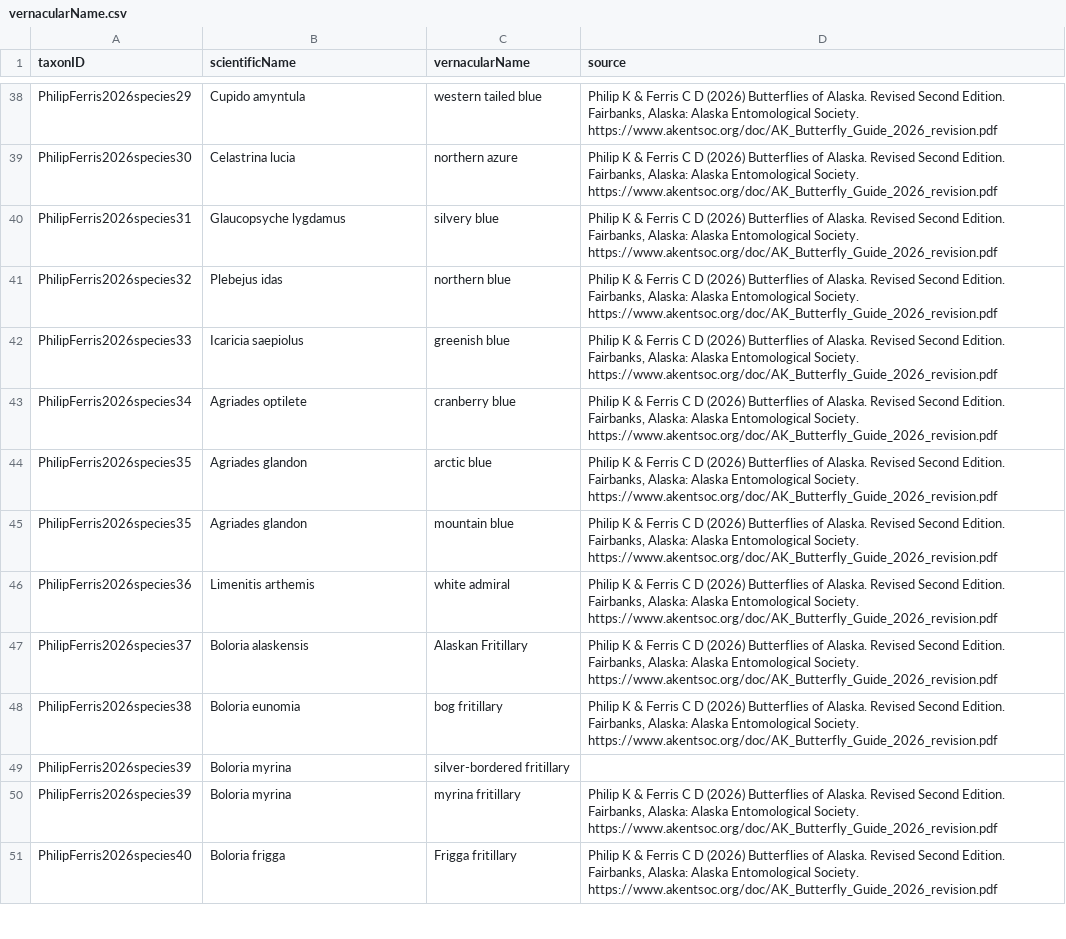
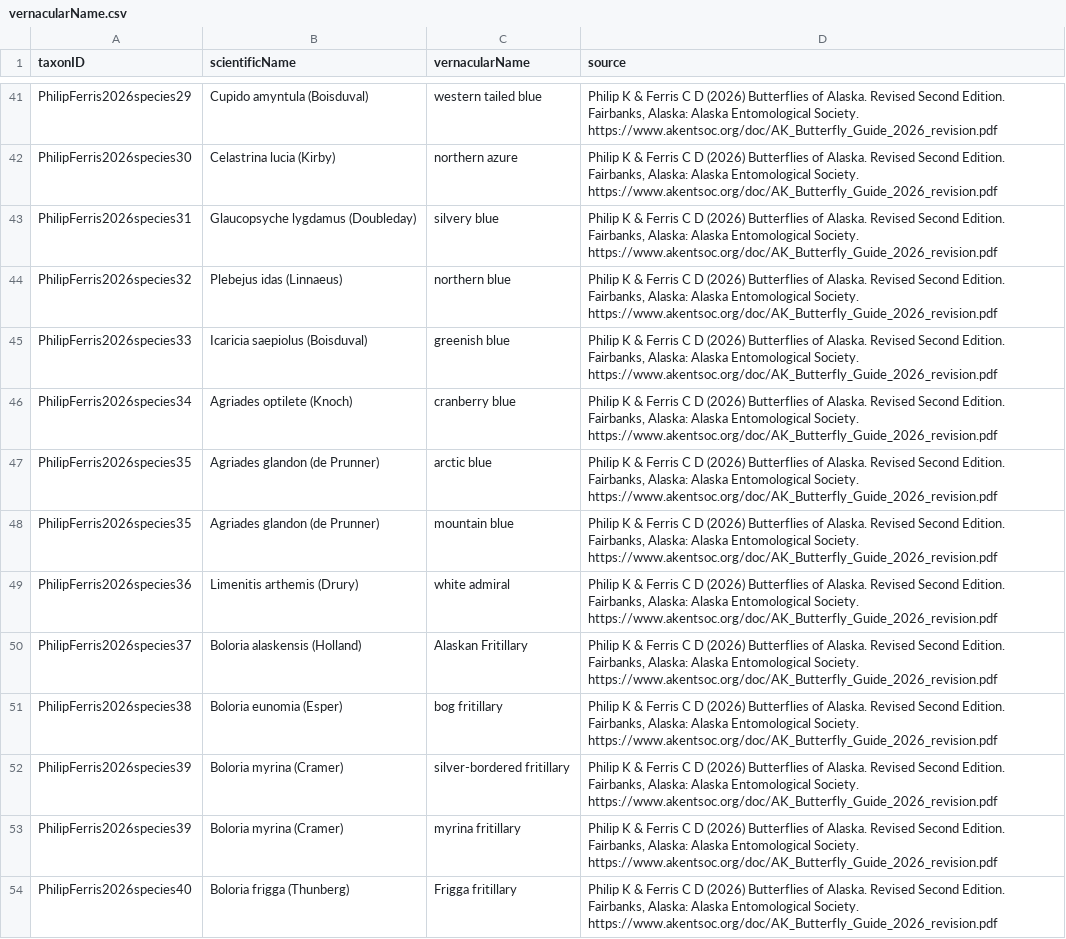
Before and after one commit to Alaska-Entomological-Society/checklistButterfliesAlaska, a CSV file: archive/vernacularName.csv, drawn as a sheet; only a part is shown, gaps mark what is left out; addresses are those after the commit; the diff covers the shown part only; the diff names each change by its address in the sheet, - before the commit and + after, or states it on an @@ line.

Commit message:
add parentNameUsageID to taxon table

```diff
--- a/archive/vernacularName.csv
+++ b/archive/vernacularName.csv
-B41 (scientificName): Cupido amyntula
+B41 (scientificName): Cupido amyntula (Boisduval)
-B42 (scientificName): Celastrina lucia
+B42 (scientificName): Celastrina lucia (Kirby)
-B43 (scientificName): Glaucopsyche lygdamus
+B43 (scientificName): Glaucopsyche lygdamus (Doubleday)
-B44 (scientificName): Plebejus idas
+B44 (scientificName): Plebejus idas (Linnaeus)
-B45 (scientificName): Icaricia saepiolus
+B45 (scientificName): Icaricia saepiolus (Boisduval)
-B46 (scientificName): Agriades optilete
+B46 (scientificName): Agriades optilete (Knoch)
-B47:B48 (scientificName): Agriades glandon
+B47:B48 (scientificName): Agriades glandon (de Prunner)
-B49 (scientificName): Limenitis arthemis
+B49 (scientificName): Limenitis arthemis (Drury)
-B50 (scientificName): Boloria alaskensis
+B50 (scientificName): Boloria alaskensis (Holland)
-B51 (scientificName): Boloria eunomia
+B51 (scientificName): Boloria eunomia (Esper)
-B52:B53 (scientificName): Boloria myrina
+B52:B53 (scientificName): Boloria myrina (Cramer)
-D52 (source): (empty)
+D52 (source): Philip K & Ferris C D (2026) Butterflies of Alaska. Revised Second Edition. Fairbanks, Alaska: Alaska Entomological Society. https://www.akentsoc.org/doc/AK_Butterfly_Guide_2026_revision.pdf
-B54 (scientificName): Boloria frigga
+B54 (scientificName): Boloria frigga (Thunberg)
```
Also changed, not shown: 5 added rows, 5 removed rows and 68 edited cells elsewhere in this file, archive/speciesDistribution.csv, 3 other files.
